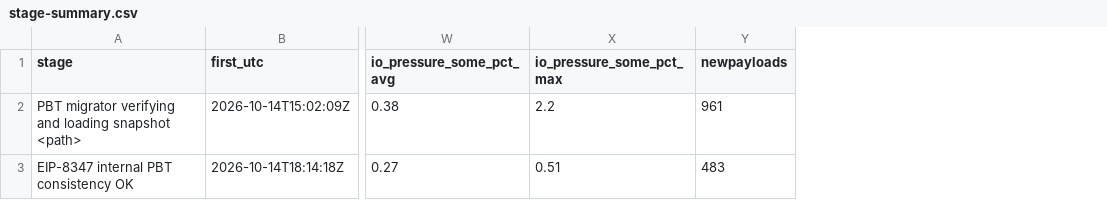
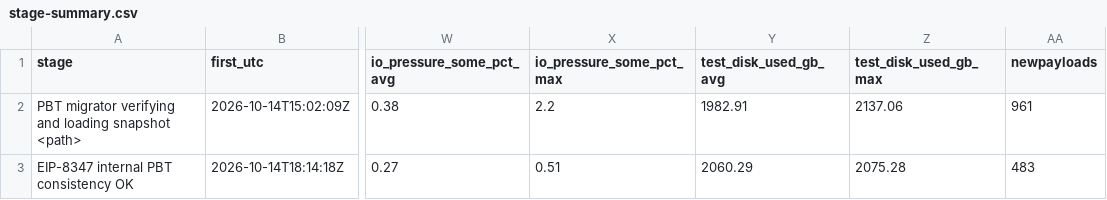
Before and after one commit to CPerezz/pbt-website, a CSV file: uploads/benchmarks/import/r1/besu/P2a/stage-summary.csv, drawn as a sheet; only a part is shown, gaps mark what is left out; the diff names each change by its address in the sheet, - before the commit and + after, or states it on an @@ line.

```diff
--- a/uploads/benchmarks/import/r1/besu/P2a/stage-summary.csv
+++ b/uploads/benchmarks/import/r1/besu/P2a/stage-summary.csv
+column Y (test_disk_used_gb_avg), rows 2-3: 1982.91 | 2060.29
+column Z (test_disk_used_gb_max), rows 2-3: 2137.06 | 2075.28
```
Also changed, not shown: uploads/benchmarks/import/r1/geth/P2a/resources-15s.csv, uploads/benchmarks/import/r1/geth/P2a/stage-summary.csv, 56 other files.
